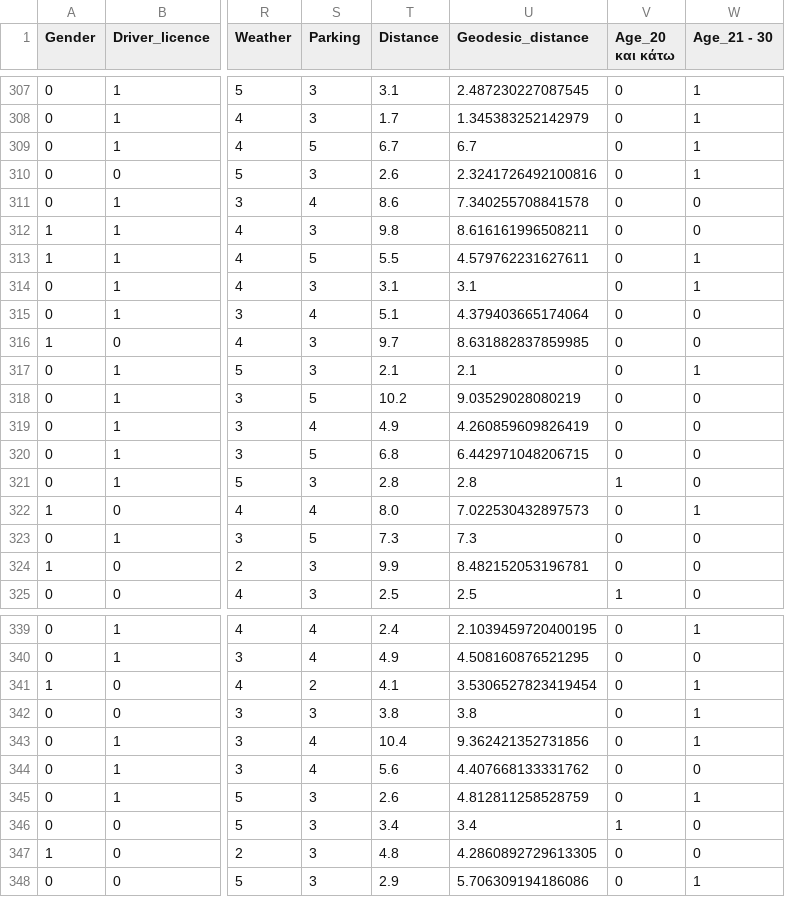
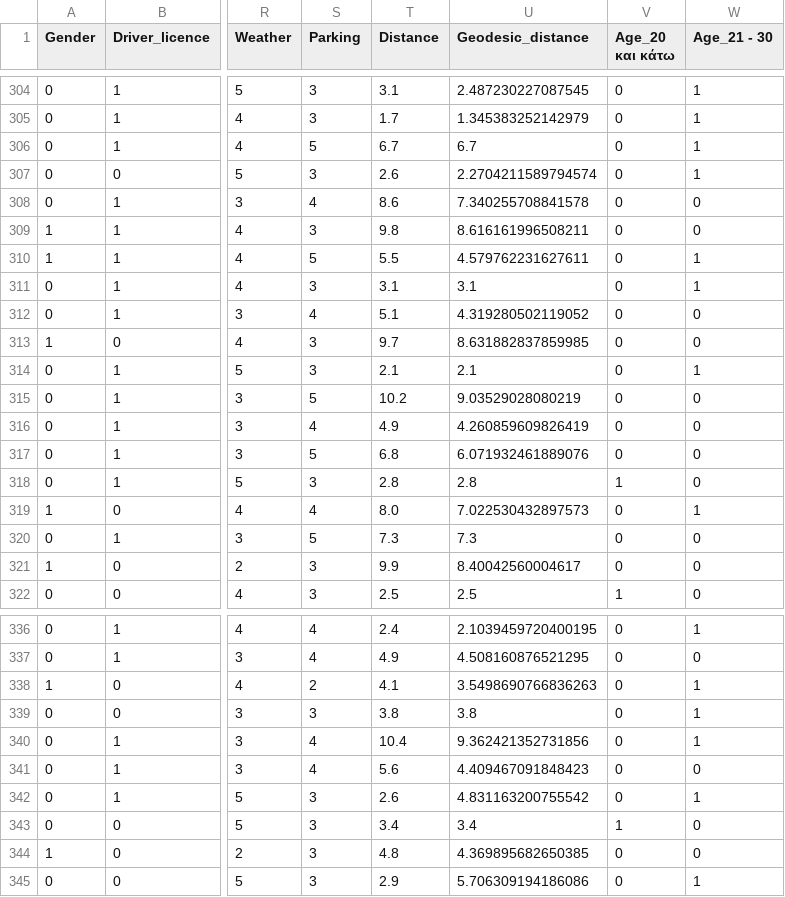
Before and after one commit to MariosMelach/Marios-Thesis, a CSV file: Thessaloniki Survey/Thessaloniki_classification.csv, drawn as a sheet; only a part is shown, gaps mark what is left out; addresses are those after the commit; the diff covers the shown part only; the diff names each change by its address in the sheet, - before the commit and + after, or states it on an @@ line.

```diff
--- a/Thessaloniki Survey/Thessaloniki_classification.csv
+++ b/Thessaloniki Survey/Thessaloniki_classification.csv
-U307 (Geodesic_distance): 2.3241726492100816
+U307 (Geodesic_distance): 2.2704211589794574
-U312 (Geodesic_distance): 4.379403665174064
+U312 (Geodesic_distance): 4.319280502119052
-U317 (Geodesic_distance): 6.442971048206715
+U317 (Geodesic_distance): 6.071932461889076
-U321 (Geodesic_distance): 8.482152053196781
+U321 (Geodesic_distance): 8.40042560004617
-U338 (Geodesic_distance): 3.5306527823419454
+U338 (Geodesic_distance): 3.5498690766836263
-U341 (Geodesic_distance): 4.407668133331762
+U341 (Geodesic_distance): 4.409467091848423
-U342 (Geodesic_distance): 4.812811258528759
+U342 (Geodesic_distance): 4.831163200755542
-U344 (Geodesic_distance): 4.2860892729613305
+U344 (Geodesic_distance): 4.369895682650385
```
Also changed, not shown: 3 removed rows and 25 edited cells elsewhere in this file, 11 other files.
